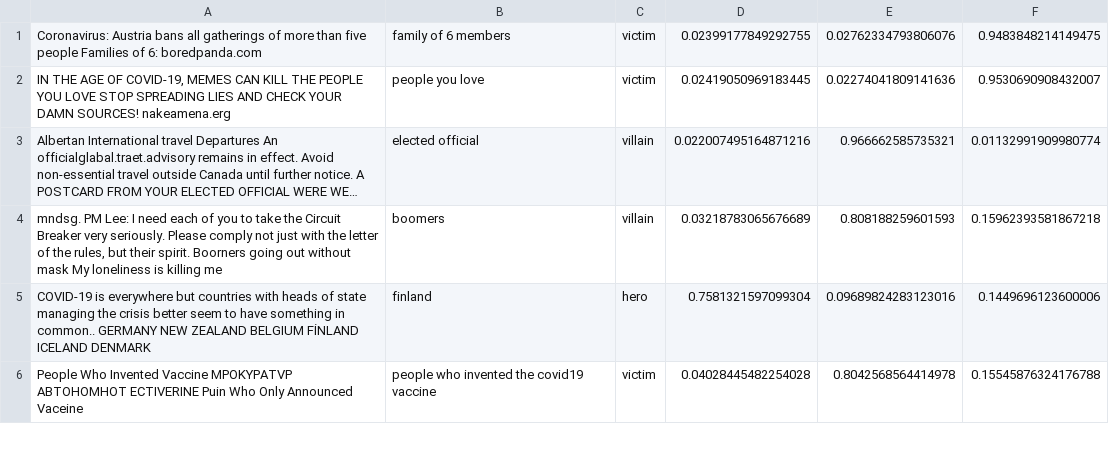
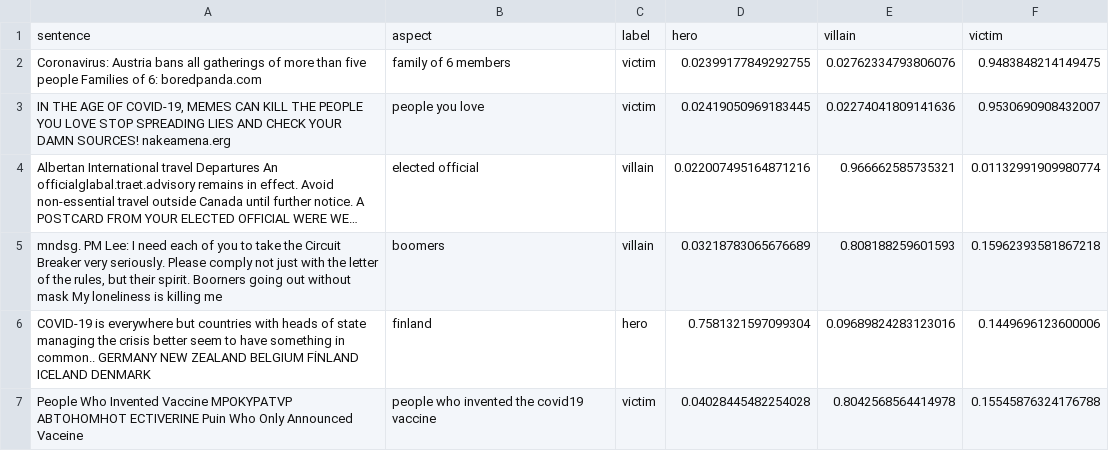
Before and after one commit to pranaydeeps/Loki, a CSV file: Scripts/ClassifierFiles/test_with_logits.csv (was Scripts/test_with_logits.csv), drawn as a sheet; only a part is shown; long unchanged cells end in …; the diff names each change by its address in the sheet, - before the commit and + after, or states it on an @@ line.

Commit message:
Added Aaron's Scripts

```diff
--- a/Scripts/test_with_logits.csv
+++ b/Scripts/ClassifierFiles/test_with_logits.csv
+row 1: sentence | aspect | label | hero | villain | victim
```
Also changed, not shown: Scripts/ClassifierFiles/train_with_logits.csv, 11 other files.
